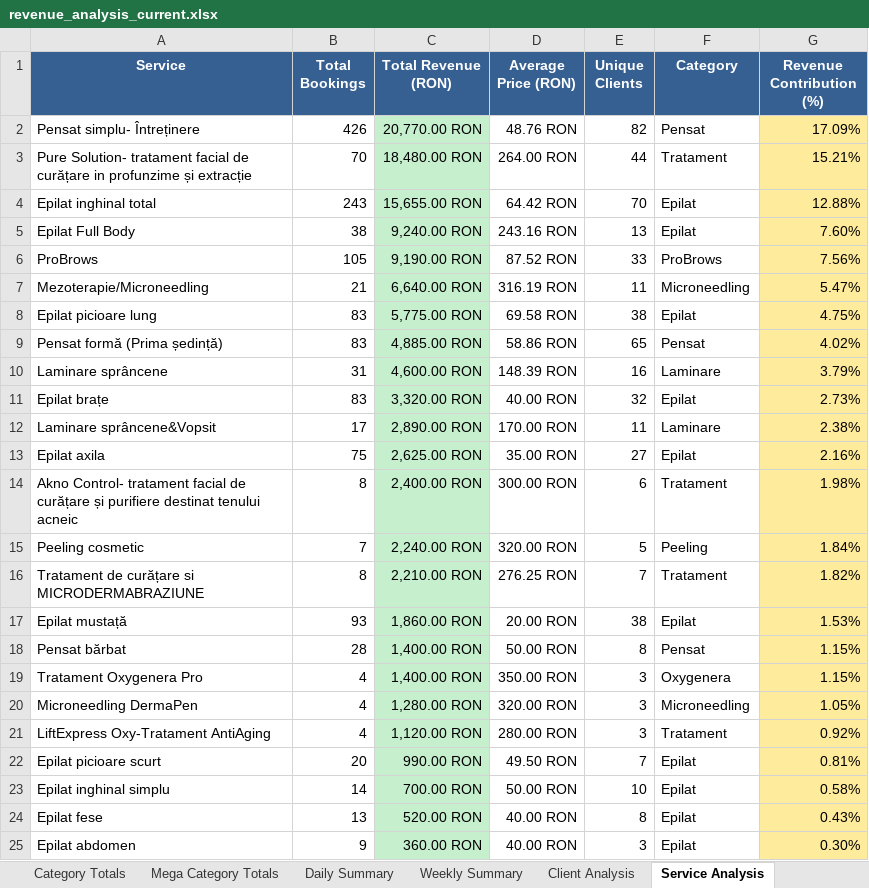
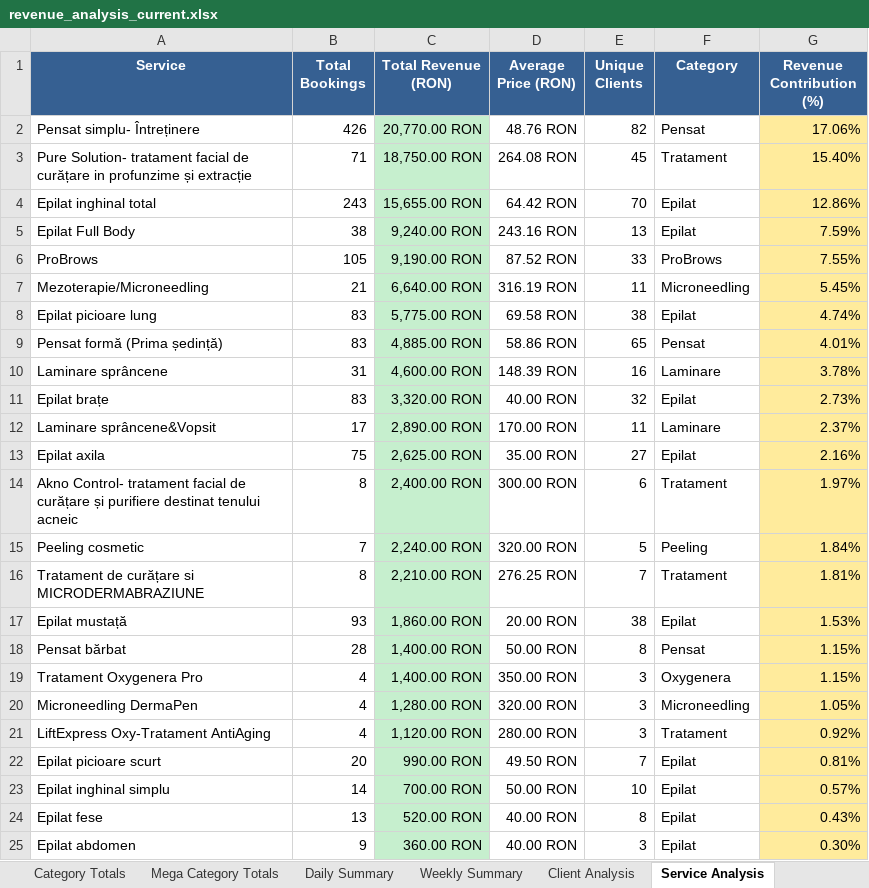
Before and after one commit to Cosmin-T/Mero, an Excel workbook: revenue_analysis_current.xlsx, sheet Service Analysis, drawn as a sheet; only a part is shown; values as stored, in another font and other column widths than the file's, no borders; the diff names each change by its address in the sheet, - before the commit and + after, or states it on an @@ line.

```diff
--- a/revenue_analysis_current.xlsx (sheet Service Analysis)
+++ b/revenue_analysis_current.xlsx (sheet Service Analysis)
-G2 (Revenue Contribution (%)): 17.09%
+G2 (Revenue Contribution (%)): 17.06%
-B3 (Total Bookings): 70
+B3 (Total Bookings): 71
-C3 (Total Revenue (RON)): 18,480.00 RON
+C3 (Total Revenue (RON)): 18,750.00 RON
-D3 (Average Price (RON)): 264.00 RON
+D3 (Average Price (RON)): 264.08 RON
-E3 (Unique Clients): 44
+E3 (Unique Clients): 45
-G3 (Revenue Contribution (%)): 15.21%
+G3 (Revenue Contribution (%)): 15.40%
-G4 (Revenue Contribution (%)): 12.88%
+G4 (Revenue Contribution (%)): 12.86%
-G5 (Revenue Contribution (%)): 7.60%
+G5 (Revenue Contribution (%)): 7.59%
-G6 (Revenue Contribution (%)): 7.56%
+G6 (Revenue Contribution (%)): 7.55%
-G7 (Revenue Contribution (%)): 5.47%
+G7 (Revenue Contribution (%)): 5.45%
-G8 (Revenue Contribution (%)): 4.75%
+G8 (Revenue Contribution (%)): 4.74%
-G9 (Revenue Contribution (%)): 4.02%
+G9 (Revenue Contribution (%)): 4.01%
-G10 (Revenue Contribution (%)): 3.79%
+G10 (Revenue Contribution (%)): 3.78%
-G12 (Revenue Contribution (%)): 2.38%
+G12 (Revenue Contribution (%)): 2.37%
-G14 (Revenue Contribution (%)): 1.98%
+G14 (Revenue Contribution (%)): 1.97%
-G16 (Revenue Contribution (%)): 1.82%
+G16 (Revenue Contribution (%)): 1.81%
-G23 (Revenue Contribution (%)): 0.58%
+G23 (Revenue Contribution (%)): 0.57%
```
Also changed, not shown: sheet Client Analysis, sheet Revenue Trends, sheet Category Deep Dive, sheet Mega Category Analysis, sheet Category Totals, sheet Mega Category Totals, 5 more sheets, 6 other files.
